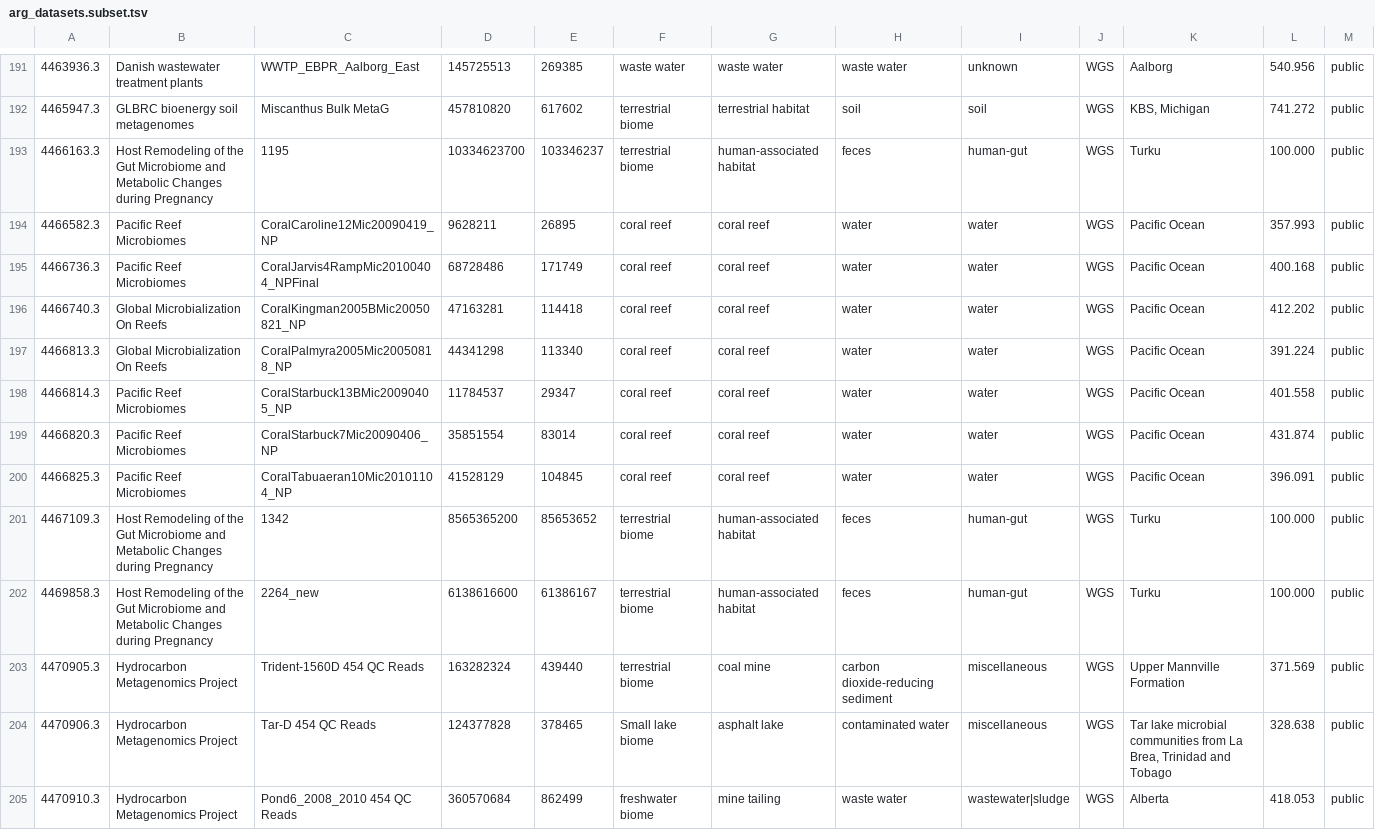
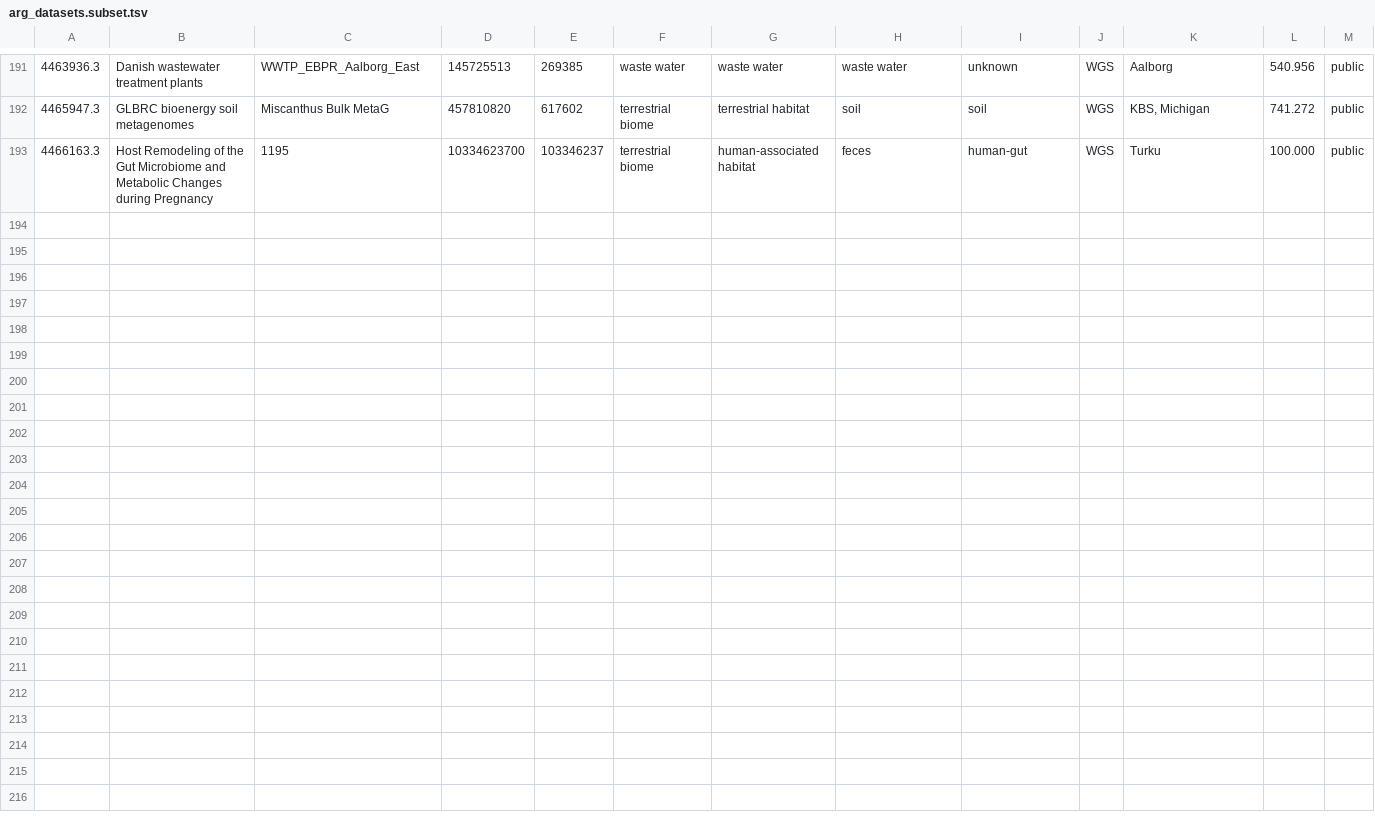
Before and after one commit to pommevilla/tipping.points, a TSV file: data/raw/arg_datasets.subset.tsv, drawn as a sheet; only a part is shown, gaps mark what is left out.

Commit message:
Trim extraneous metagenome data

```diff
--- a/data/raw/arg_datasets.subset.tsv
+++ b/data/raw/arg_datasets.subset.tsv
@@ -193,13 +193 @@
 4466163.3	Host Remodeling of the Gut Microbiome and Metabolic Changes during Pregnancy	1195	10334623700	103346237	terrestrial biome	human-associated habitat	feces	human-gut	WGS	Turku	100.000	public	
-4466582.3	Pacific Reef Microbiomes	CoralCaroline12Mic20090419_NP	9628211	26895	coral reef	coral reef	water	water	WGS	Pacific Ocean	357.993	public	
-4466736.3	Pacific Reef Microbiomes	CoralJarvis4RampMic20100404_NPFinal	68728486	171749	coral reef	coral reef	water	water	WGS	Pacific Ocean	400.168	public	
-4466740.3	Global Microbialization On Reefs	CoralKingman2005BMic20050821_NP	47163281	114418	coral reef	coral reef	water	water	WGS	Pacific Ocean	412.202	public	
-4466813.3	Global Microbialization On Reefs	CoralPalmyra2005Mic20050818_NP	44341298	113340	coral reef	coral reef	water	water	WGS	Pacific Ocean	391.224	public	
-4466814.3	Pacific Reef Microbiomes	CoralStarbuck13BMic20090405_NP	11784537	29347	coral reef	coral reef	water	water	WGS	Pacific Ocean	401.558	public	
-4466820.3	Pacific Reef Microbiomes	CoralStarbuck7Mic20090406_NP	35851554	83014	coral reef	coral reef	water	water	WGS	Pacific Ocean	431.874	public	
-4466825.3	Pacific Reef Microbiomes	CoralTabuaeran10Mic20101104_NP	41528129	104845	coral reef	coral reef	water	water	WGS	Pacific Ocean	396.091	public	
-4467109.3	Host Remodeling of the Gut Microbiome and Metabolic Changes during Pregnancy	1342	8565365200	85653652	terrestrial biome	human-associated habitat	feces	human-gut	WGS	Turku	100.000	public	
-4469858.3	Host Remodeling of the Gut Microbiome and Metabolic Changes during Pregnancy	2264_new	6138616600	61386167	terrestrial biome	human-associated habitat	feces	human-gut	WGS	Turku	100.000	public	
-4470905.3	Hydrocarbon Metagenomics Project	Trident-1560D 454 QC Reads	163282324	439440	terrestrial biome	coal mine	carbon dioxide-reducing sediment	miscellaneous	WGS	Upper Mannville Formation	371.569	public	
-4470906.3	Hydrocarbon Metagenomics Project	Tar-D 454 QC Reads	124377828	378465	Small lake biome	asphalt lake	contaminated water	miscellaneous	WGS	Tar lake microbial communities from La Brea, Trinidad and Tobago	328.638	public	
-4470910.3	Hydrocarbon Metagenomics Project	Pond6_2008_2010 454 QC Reads	360570684	862499	freshwater biome	mine tailing	waste water	wastewater|sludge	WGS	Alberta	418.053	public	
```
